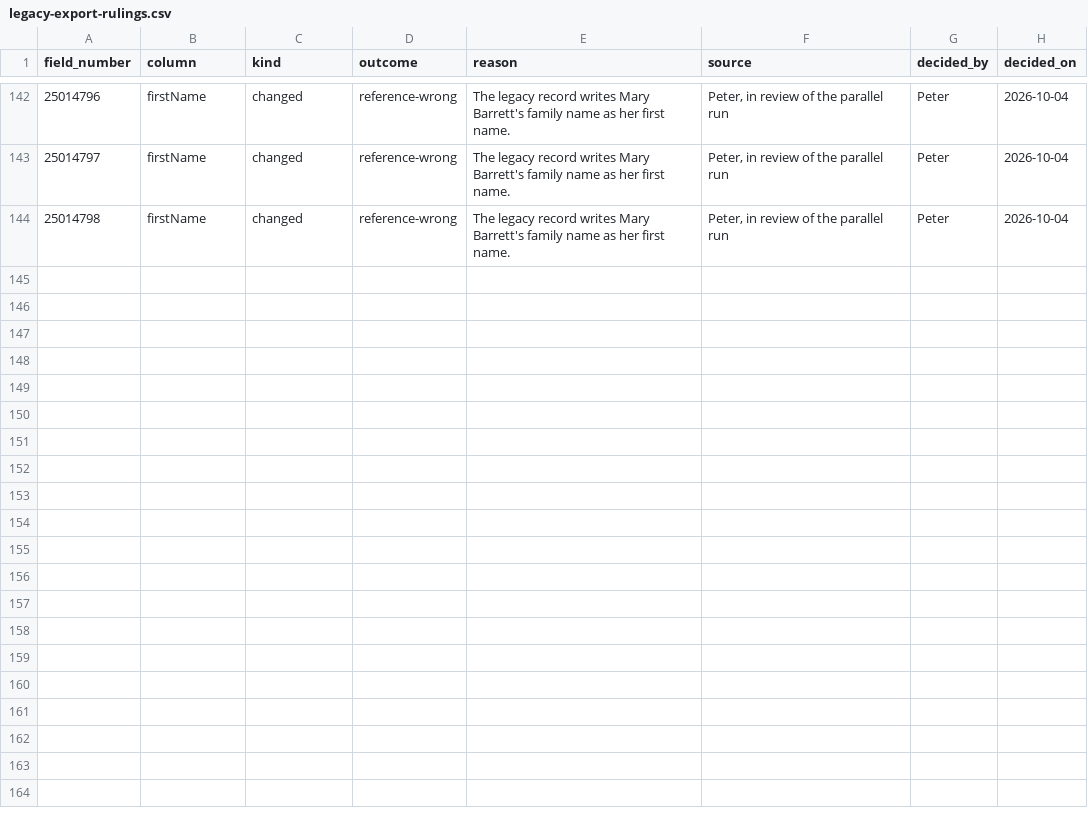
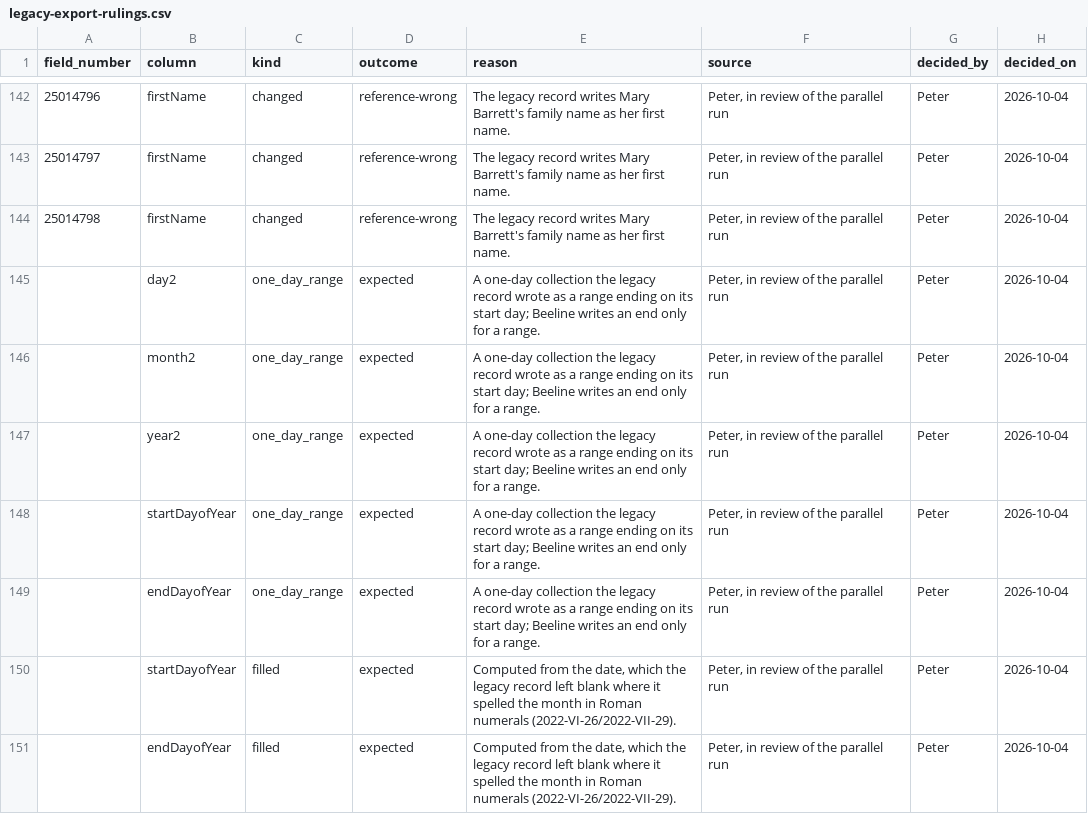
Before and after one commit to rainhead/beeline, a CSV file: ingest/legacy-export-rulings.csv, drawn as a sheet; only a part is shown, gaps mark what is left out; the diff names each change by its address in the sheet, - before the commit and + after, or states it on an @@ line.

```diff
--- a/ingest/legacy-export-rulings.csv
+++ b/ingest/legacy-export-rulings.csv
+row 145:  | day2 | one_day_range | expected | A one-day collection the legacy record wrote as a range ending on its start day; Beeline writes an end only for a range. | Peter, in review of the parallel run | Peter | 2026-10-04
+row 146:  | month2 | one_day_range | expected | A one-day collection the legacy record wrote as a range ending on its start day; Beeline writes an end only for a range. | Peter, in review of the parallel run | Peter | 2026-10-04
+row 147:  | year2 | one_day_range | expected | A one-day collection the legacy record wrote as a range ending on its start day; Beeline writes an end only for a range. | Peter, in review of the parallel run | Peter | 2026-10-04
+row 148:  | startDayofYear | one_day_range | expected | A one-day collection the legacy record wrote as a range ending on its start day; Beeline writes an end only for a range. | Peter, in review of the parallel run | Peter | 2026-10-04
+row 149:  | endDayofYear | one_day_range | expected | A one-day collection the legacy record wrote as a range ending on its start day; Beeline writes an end only for a range. | Peter, in review of the parallel run | Peter | 2026-10-04
+row 150:  | startDayofYear | filled | expected | Computed from the date, which the legacy record left blank where it spelled the month in Roman numerals (2022-VI-26/2022-VII-29). | Peter, in review of the parallel run | Peter | 2026-10-04
+row 151:  | endDayofYear | filled | expected | Computed from the date, which the legacy record left blank where it spelled the month in Roman numerals (2022-VI-26/2022-VII-29). | Peter, in review of the parallel run | Peter | 2026-10-04
```
Also changed, not shown: 6 other files.
